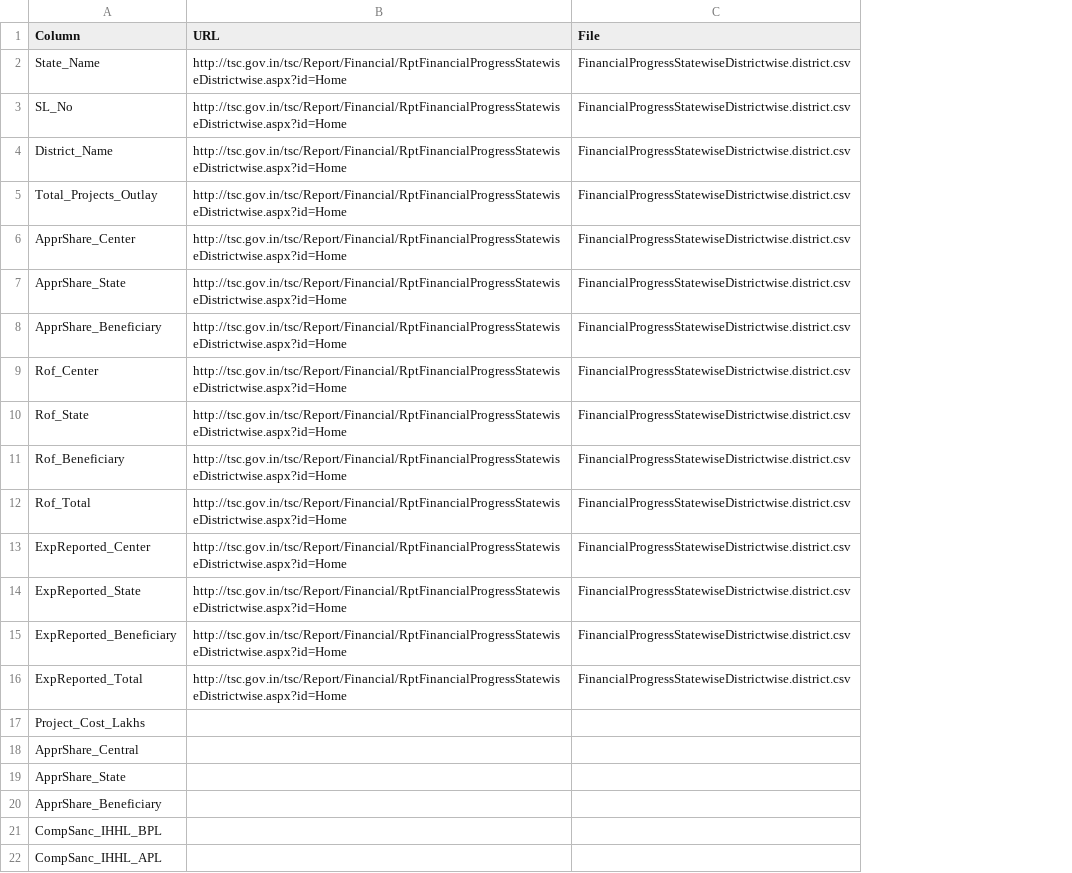
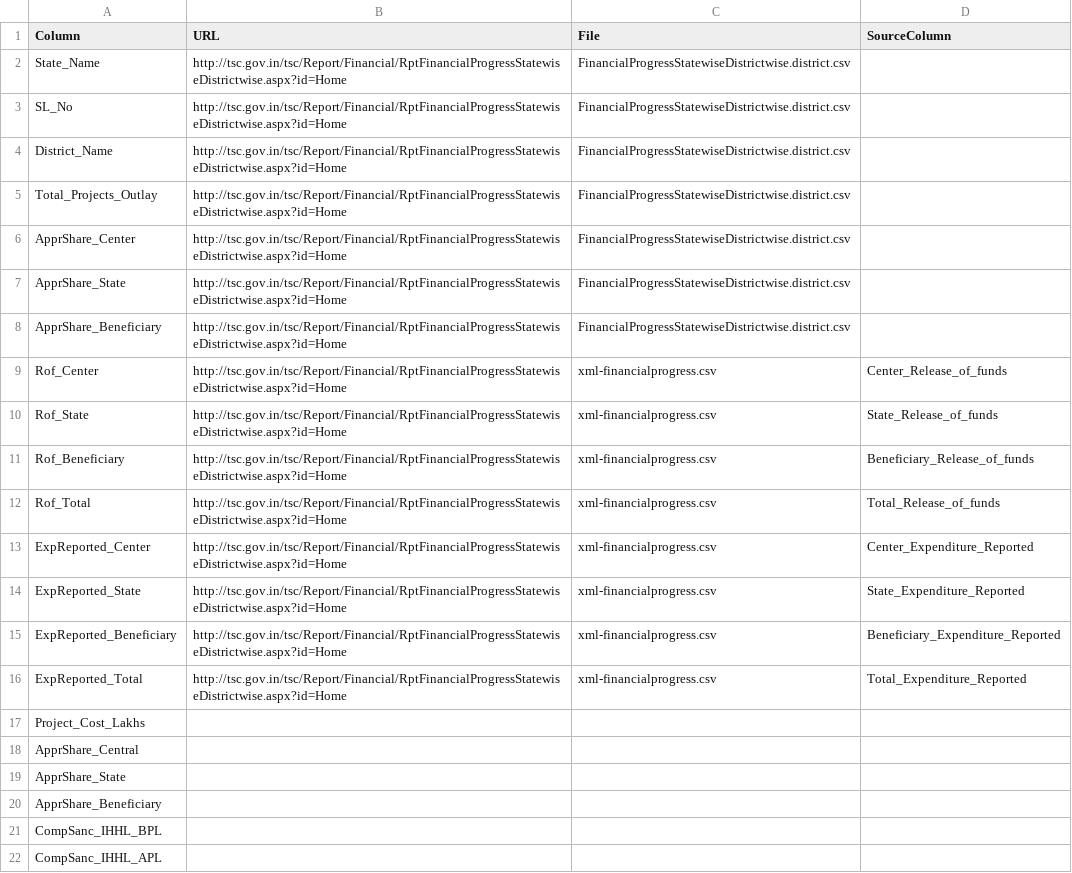
Before and after one commit to arghyam/arghyam-scrapers, a CSV file: summarise.csv, drawn as a sheet; only a part is shown; the diff covers the shown part only; the diff names each change by its address in the sheet, - before the commit and + after, or states it on an @@ line.

```diff
--- a/summarise.csv
+++ b/summarise.csv
+column D (SourceColumn), rows 9-16: Center_Release_of_funds | State_Release_of_funds | Beneficiary_Release_of_funds | Total_Release_of_funds | Center_Expenditure_Reported | State_Expenditure_Reported | Beneficiary_Expenditure_Reported | Total_Expenditure_Reported
-C9:C16 (File): FinancialProgressStatewiseDistrictwise.district.csv
+C9:C16 (File): xml-financialprogress.csv
```
Also changed, not shown: 16 edited cells elsewhere in this file, 4 other files.
